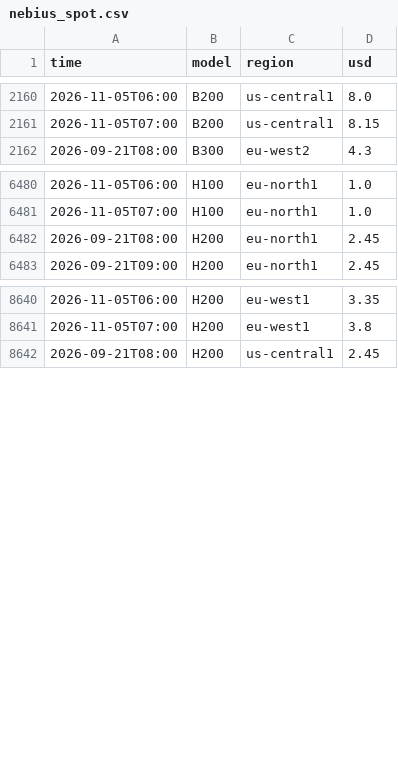
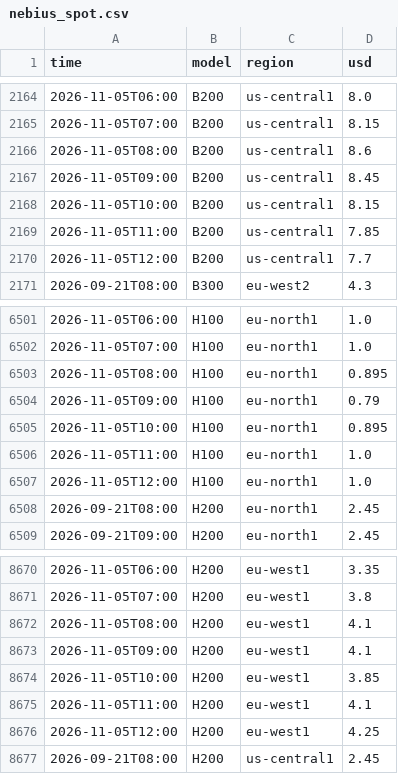
Before and after one commit to jejukairos/ai-credit-risk-dashboard, a CSV file: data/nebius_spot.csv, drawn as a sheet; only a part is shown, gaps mark what is left out; the diff covers the shown part only; the diff names each change by its address in the sheet, - before the commit and + after, or states it on an @@ line.

```diff
--- a/data/nebius_spot.csv
+++ b/data/nebius_spot.csv
+row 2166: 2026-11-05T08:00 | B200 | us-central1 | 8.6
+row 2167: 2026-11-05T09:00 | B200 | us-central1 | 8.45
+row 2168: 2026-11-05T10:00 | B200 | us-central1 | 8.15
+row 2169: 2026-11-05T11:00 | B200 | us-central1 | 7.85
+row 2170: 2026-11-05T12:00 | B200 | us-central1 | 7.7
+row 6503: 2026-11-05T08:00 | H100 | eu-north1 | 0.895
+row 6504: 2026-11-05T09:00 | H100 | eu-north1 | 0.79
+row 6505: 2026-11-05T10:00 | H100 | eu-north1 | 0.895
+row 6506: 2026-11-05T11:00 | H100 | eu-north1 | 1.0
+row 6507: 2026-11-05T12:00 | H100 | eu-north1 | 1.0
+row 8672: 2026-11-05T08:00 | H200 | eu-west1 | 4.1
+row 8673: 2026-11-05T09:00 | H200 | eu-west1 | 4.1
+row 8674: 2026-11-05T10:00 | H200 | eu-west1 | 3.85
+row 8675: 2026-11-05T11:00 | H200 | eu-west1 | 4.1
+row 8676: 2026-11-05T12:00 | H200 | eu-west1 | 4.25
```
Also changed, not shown: 24 added rows elsewhere in this file, data/dram_daily.csv, data/fed_futures.csv, 15 other files.
